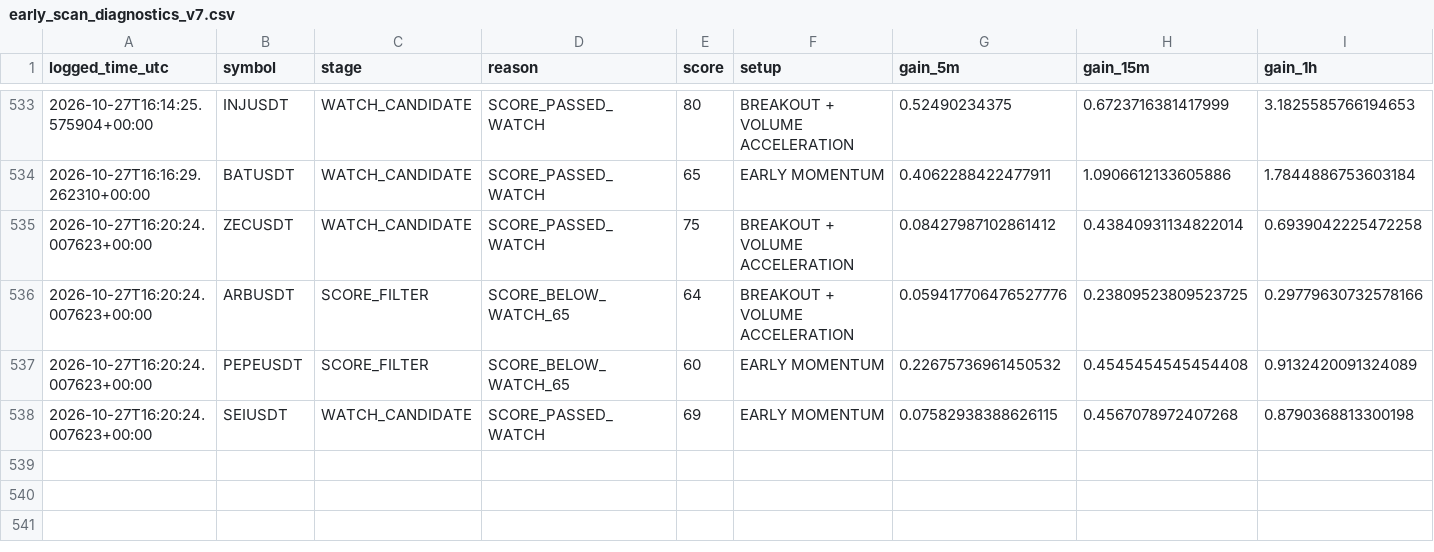
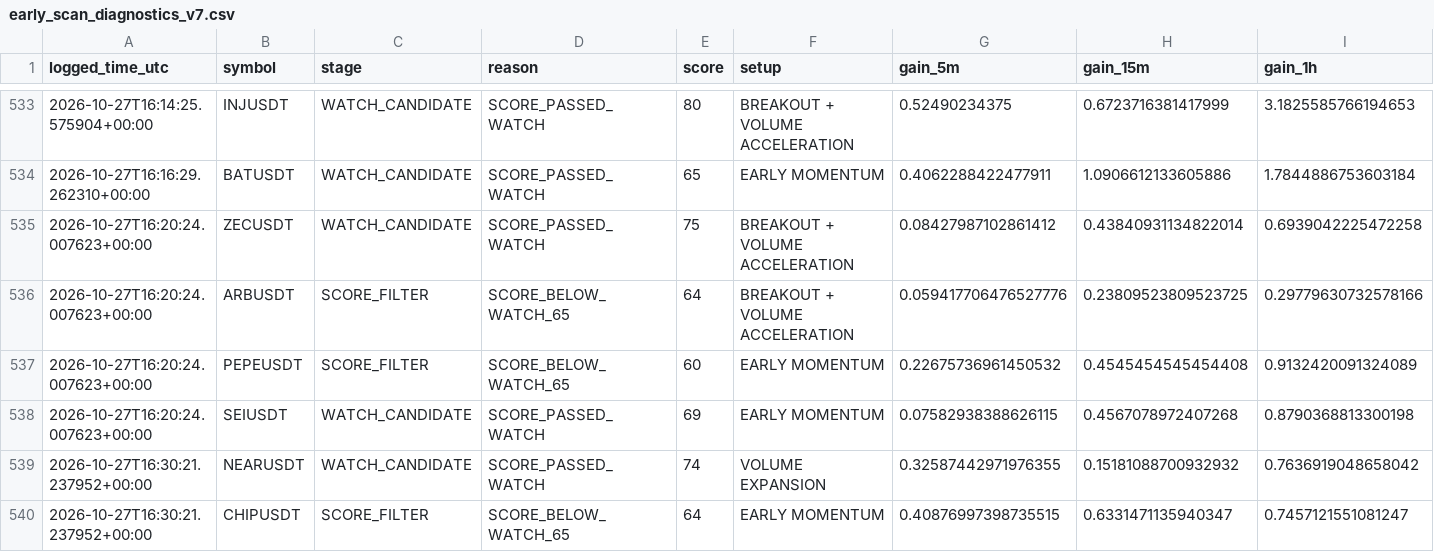
Before and after one commit to solom20232007/v7, a CSV file: early_scan_diagnostics_v7.csv, drawn as a sheet; only a part is shown, gaps mark what is left out; rows hold the shown columns only; the diff names each change by its address in the sheet, - before the commit and + after, or states it on an @@ line.

```diff
--- a/early_scan_diagnostics_v7.csv
+++ b/early_scan_diagnostics_v7.csv
+row 539: 2026-10-27T16:30:21.237952+00:00 | NEARUSDT | WATCH_CANDIDATE | SCORE_PASSED_WATCH | 74 | VOLUME EXPANSION | 0.32587442971976355 | 0.15181088700932932 | 0.7636919048658042
+row 540: 2026-10-27T16:30:21.237952+00:00 | CHIPUSDT | SCORE_FILTER | SCORE_BELOW_WATCH_65 | 64 | EARLY MOMENTUM | 0.40876997398735515 | 0.6331471135940347 | 0.7457121551081247
```
Also changed, not shown: early_pump_signal_results_v7.csv, 1 other file.
